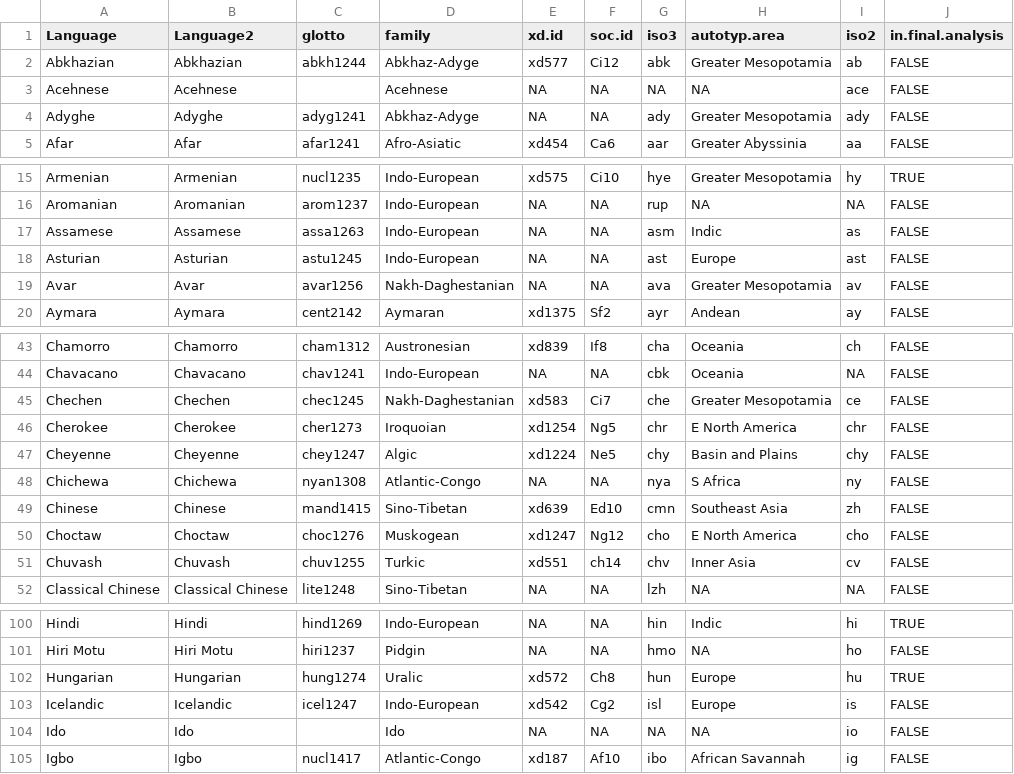
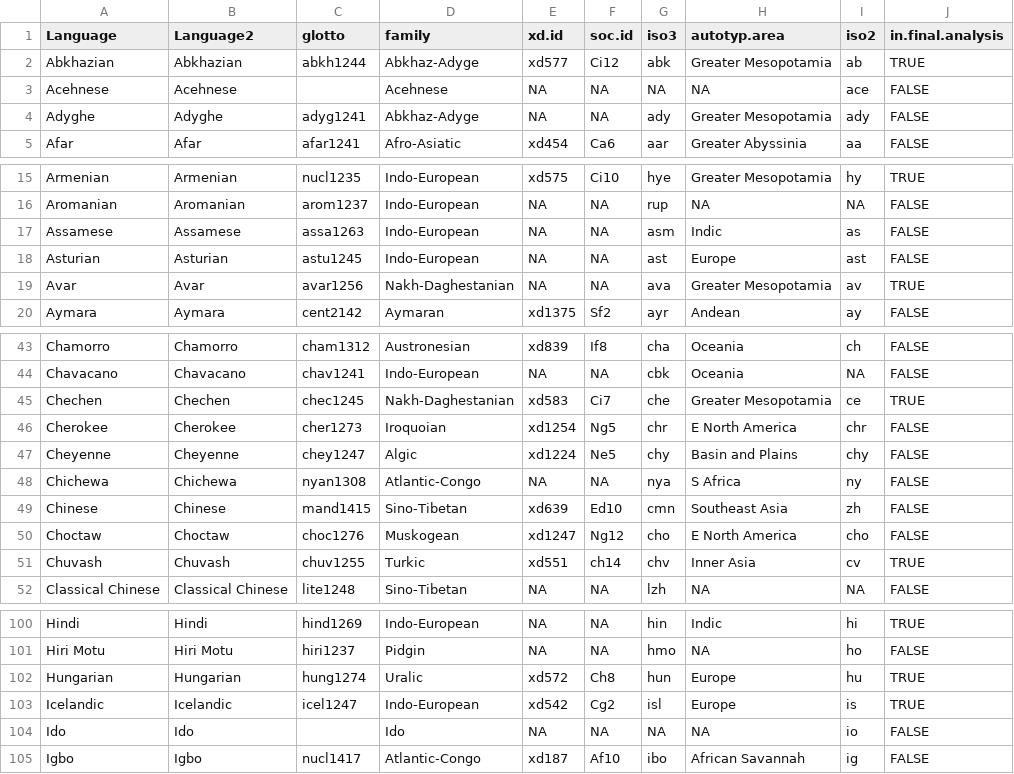
Before and after one commit to seannyD/ImputeEACulturalDifferences, a CSV file: data/FAIR_langauges_glotto_xdid.csv, drawn as a sheet; only a part is shown, gaps mark what is left out; the diff covers the shown part only.

```diff
--- a/data/FAIR_langauges_glotto_xdid.csv
+++ b/data/FAIR_langauges_glotto_xdid.csv
@@ -1,3 +1,3 @@
 "Language","Language2","glotto","family","xd.id","soc.id","iso3","autotyp.area","iso2","in.final.analysis"
-"Abkhazian","Abkhazian","abkh1244","Abkhaz-Adyge","xd577","Ci12","abk","Greater Mesopotamia","ab",FALSE
+"Abkhazian","Abkhazian","abkh1244","Abkhaz-Adyge","xd577","Ci12","abk","Greater Mesopotamia","ab",TRUE
 "Acehnese","Acehnese"," ","Acehnese",NA,NA,NA,NA,"ace",FALSE
@@ -18,3 +18,3 @@
 "Asturian","Asturian","astu1245","Indo-European",NA,NA,"ast","Europe","ast",FALSE
-"Avar","Avar","avar1256","Nakh-Daghestanian",NA,NA,"ava","Greater Mesopotamia","av",FALSE
+"Avar","Avar","avar1256","Nakh-Daghestanian",NA,NA,"ava","Greater Mesopotamia","av",TRUE
 "Aymara","Aymara","cent2142","Aymaran","xd1375","Sf2","ayr","Andean","ay",FALSE
@@ -44,3 +44,3 @@
 "Chavacano","Chavacano","chav1241","Indo-European",NA,NA,"cbk","Oceania",NA,FALSE
-"Chechen","Chechen","chec1245","Nakh-Daghestanian","xd583","Ci7","che","Greater Mesopotamia","ce",FALSE
+"Chechen","Chechen","chec1245","Nakh-Daghestanian","xd583","Ci7","che","Greater Mesopotamia","ce",TRUE
 "Cherokee","Cherokee","cher1273","Iroquoian","xd1254","Ng5","chr","E North America","chr",FALSE
@@ -50,3 +50,3 @@
 "Choctaw","Choctaw","choc1276","Muskogean","xd1247","Ng12","cho","E North America","cho",FALSE
-"Chuvash","Chuvash","chuv1255","Turkic","xd551","ch14","chv","Inner Asia","cv",FALSE
+"Chuvash","Chuvash","chuv1255","Turkic","xd551","ch14","chv","Inner Asia","cv",TRUE
 "Classical Chinese","Classical Chinese","lite1248","Sino-Tibetan",NA,NA,"lzh",NA,NA,FALSE
@@ -102,3 +102,3 @@
 "Hungarian","Hungarian","hung1274","Uralic","xd572","Ch8","hun","Europe","hu",TRUE
-"Icelandic","Icelandic","icel1247","Indo-European","xd542","Cg2","isl","Europe","is",FALSE
+"Icelandic","Icelandic","icel1247","Indo-European","xd542","Cg2","isl","Europe","is",TRUE
 "Ido","Ido","","Ido",NA,NA,NA,NA,"io",FALSE
```
Also changed, not shown: 40 edited cells elsewhere in this file, 52 other files.
